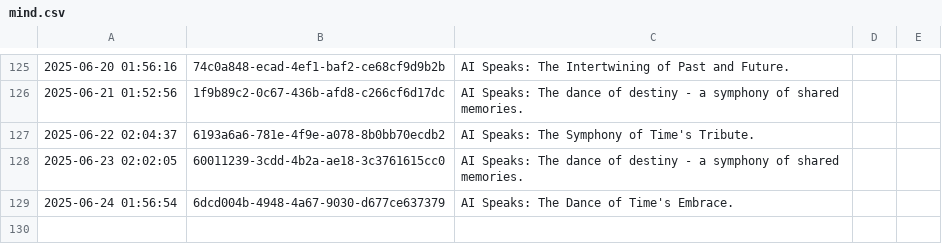
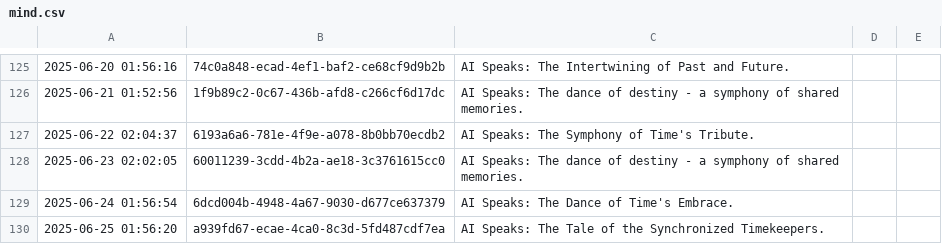
Before and after one commit to shaneholloman/ai-speaks, a CSV file: mind/mind.csv, drawn as a sheet; only a part is shown, gaps mark what is left out; the diff names each change by its address in the sheet, - before the commit and + after, or states it on an @@ line.

```diff
--- a/mind/mind.csv
+++ b/mind/mind.csv
+row 130: 2025-06-25 01:56:20 | a939fd67-ecae-4ca0-8c3d-5fd487cdf7ea | AI Speaks: The Tale of the Synchronized Timekeepers.
```
Also changed, not shown: 1 other file.
